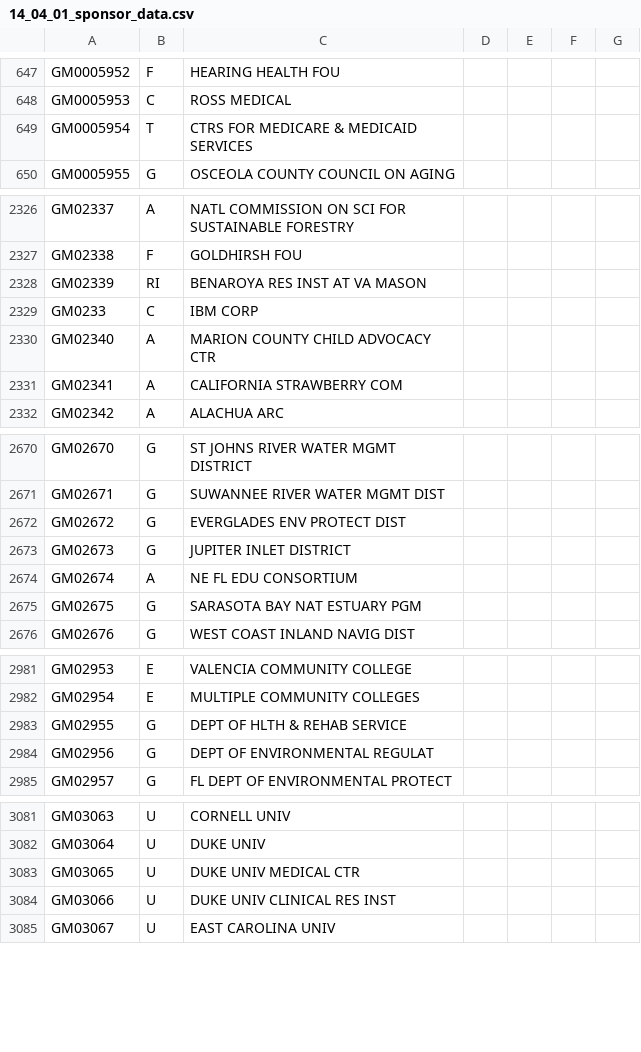
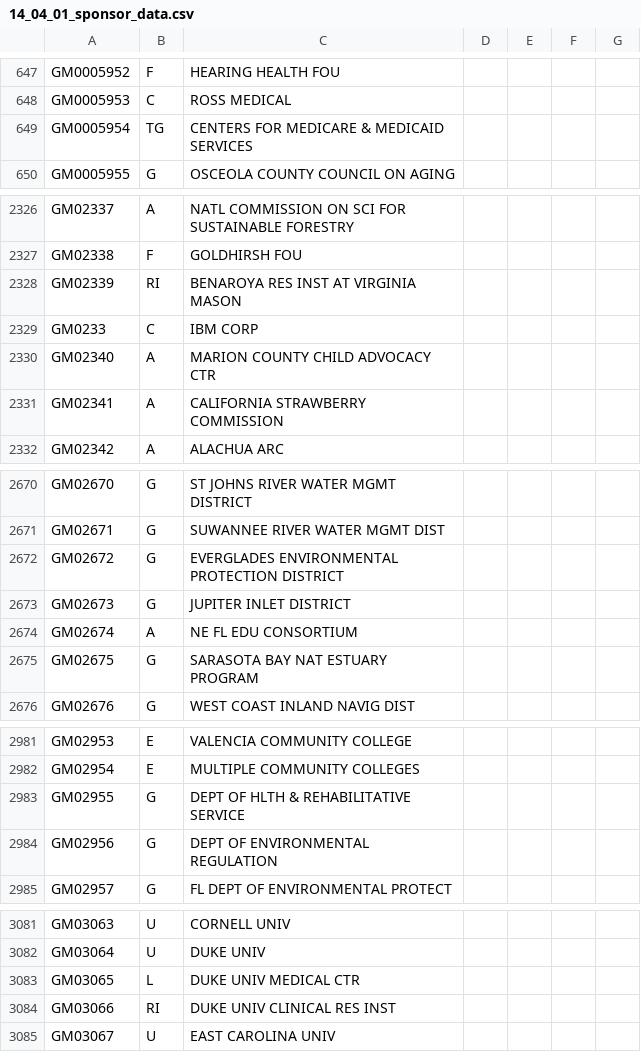
Before and after one commit to mconlon17/vivo-add-sponsors, a CSV file: 14_04_01_sponsor_data.csv, drawn as a sheet; only a part is shown, gaps mark what is left out; the diff covers the shown part only.

```diff
--- a/14_04_01_sponsor_data.csv
+++ b/14_04_01_sponsor_data.csv
@@ -648,3 +648,3 @@ GM0005952|F|HEARING HEALTH FOU
 GM0005953|C|ROSS MEDICAL
-GM0005954|T|CTRS FOR MEDICARE & MEDICAID SERVICES
+GM0005954|TG|CENTERS FOR MEDICARE & MEDICAID SERVICES
 GM0005955|G|OSCEOLA COUNTY COUNCIL ON AGING
@@ -2327,6 +2327,6 @@ GM02337|A|NATL COMMISSION ON SCI FOR SUSTAINABLE FORESTRY
 GM02338|F|GOLDHIRSH FOU
-GM02339|RI|BENAROYA RES INST AT VA MASON
+GM02339|RI|BENAROYA RES INST AT VIRGINIA MASON
 GM0233|C|IBM CORP
 GM02340|A|MARION COUNTY CHILD ADVOCACY CTR
-GM02341|A|CALIFORNIA STRAWBERRY COM
+GM02341|A|CALIFORNIA STRAWBERRY COMMISSION
 GM02342|A|ALACHUA ARC
@@ -2671,6 +2671,6 @@ GM02670|G|ST JOHNS RIVER WATER MGMT DISTRICT
 GM02671|G|SUWANNEE RIVER WATER MGMT DIST
-GM02672|G|EVERGLADES ENV PROTECT DIST
+GM02672|G|EVERGLADES ENVIRONMENTAL PROTECTION DISTRICT
 GM02673|G|JUPITER INLET DISTRICT
 GM02674|A|NE FL EDU CONSORTIUM
-GM02675|G|SARASOTA BAY NAT ESTUARY PGM
+GM02675|G|SARASOTA BAY NAT ESTUARY PROGRAM
 GM02676|G|WEST COAST INLAND NAVIG DIST
@@ -2982,4 +2982,4 @@ GM02953|E|VALENCIA COMMUNITY COLLEGE
 GM02954|E|MULTIPLE COMMUNITY COLLEGES
-GM02955|G|DEPT OF HLTH & REHAB SERVICE
-GM02956|G|DEPT OF ENVIRONMENTAL REGULAT
+GM02955|G|DEPT OF HLTH & REHABILITATIVE SERVICE
+GM02956|G|DEPT OF ENVIRONMENTAL REGULATION
 GM02957|G|FL DEPT OF ENVIRONMENTAL PROTECT
@@ -3082,4 +3082,4 @@ GM03063|U|CORNELL UNIV
 GM03064|U|DUKE UNIV
-GM03065|U|DUKE UNIV MEDICAL CTR
-GM03066|U|DUKE UNIV CLINICAL RES INST
+GM03065|L|DUKE UNIV MEDICAL CTR
+GM03066|RI|DUKE UNIV CLINICAL RES INST
 GM03067|U|EAST CAROLINA UNIV
```
Also changed, not shown: 71 edited cells elsewhere in this file, 1 other file.
